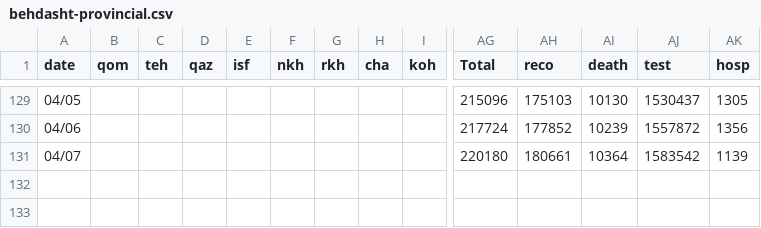
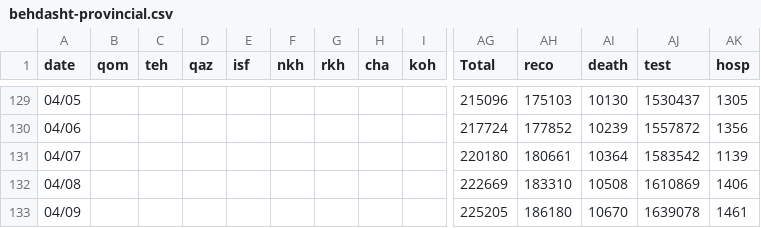
Before and after one commit to mapiran/covid-19, a CSV file: data/behdasht-provincial.csv, drawn as a sheet; only a part is shown, gaps mark what is left out; rows hold the shown columns only; the diff names each change by its address in the sheet, - before the commit and + after, or states it on an @@ line.

Commit message:
updated data 04/09

```diff
--- a/data/behdasht-provincial.csv
+++ b/data/behdasht-provincial.csv
+row 132: 04/08 |  |  |  |  |  |  |  |  | 222669 | 183310 | 10508 | 1610869 | 1406
+row 133: 04/09 |  |  |  |  |  |  |  |  | 225205 | 186180 | 10670 | 1639078 | 1461
```
Also changed, not shown: 1 other file.
